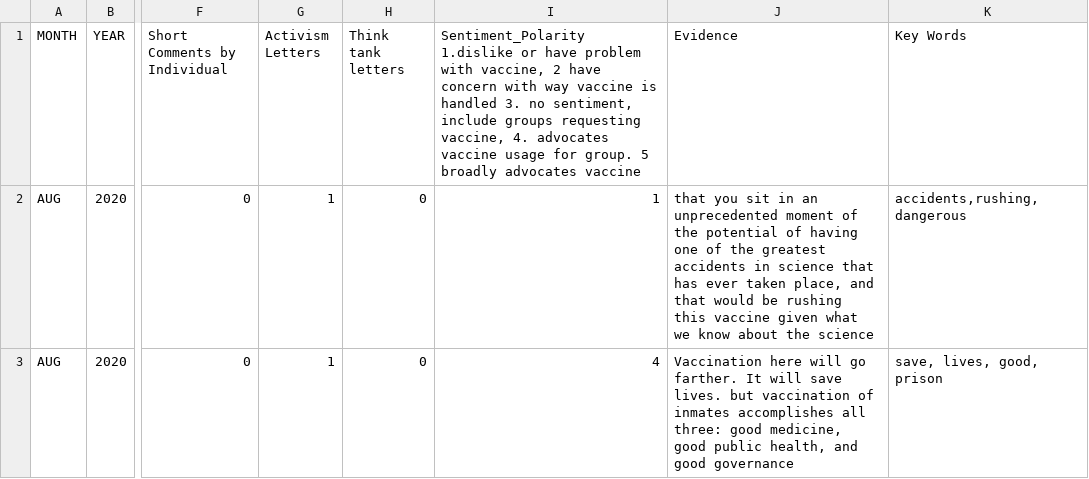
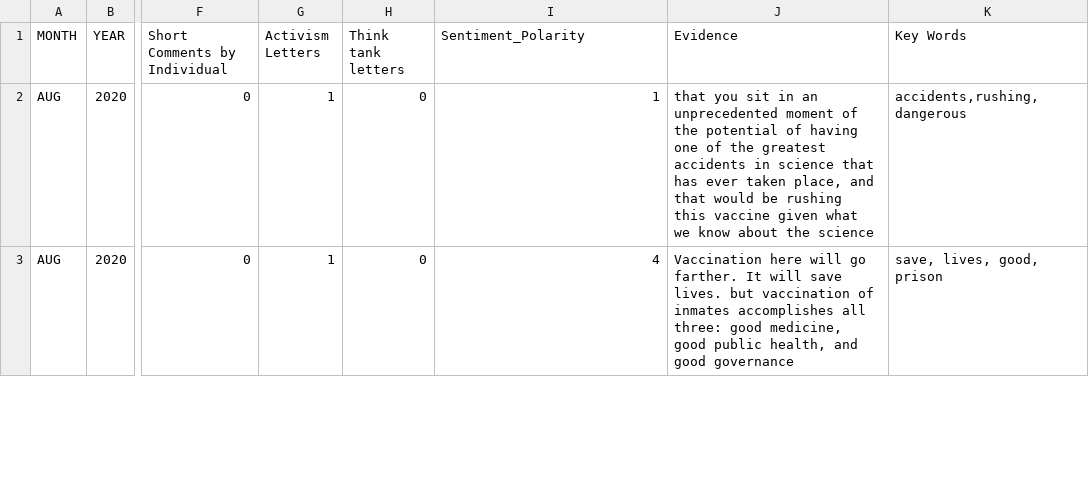
Before and after one commit to NilayNigam/ACIP-Vaccine-Project, a CSV file: data_classified.csv, drawn as a sheet; only a part is shown, gaps mark what is left out; the diff names each change by its address in the sheet, - before the commit and + after, or states it on an @@ line.

Commit message:
Add files via upload

```diff
--- a/data_classified.csv
+++ b/data_classified.csv
-I1: Sentiment_Polarity 1.dislike or have problem with vaccine, 2 have concern with way vaccine is handled 3. no sentiment, include groups requesting vaccine, 4. advocates vaccine usage for group. 5 broadly advocates vaccine
+I1: Sentiment_Polarity
```
